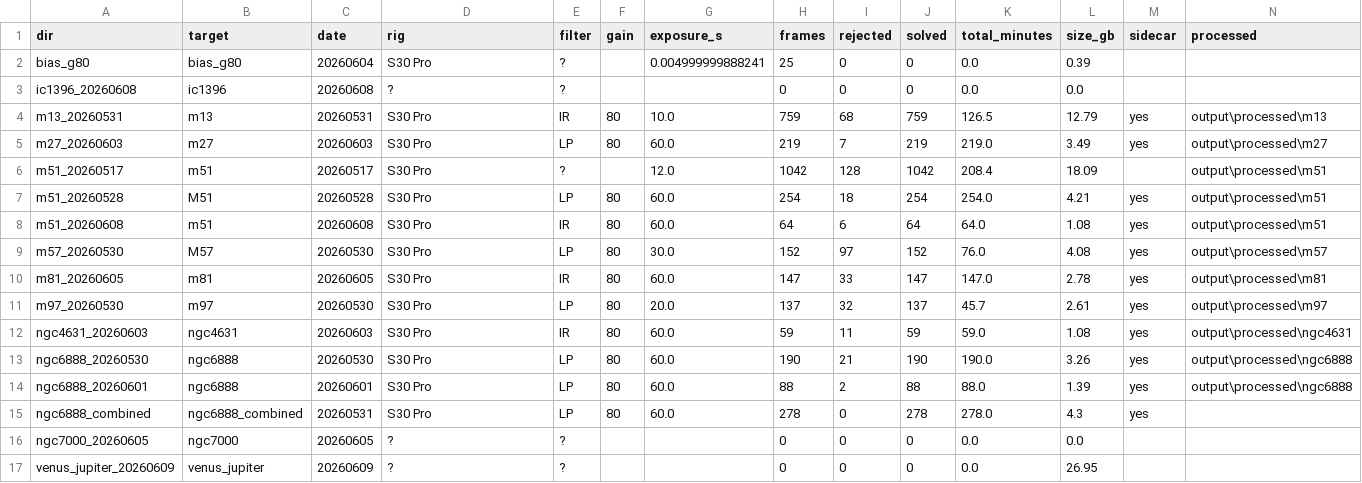
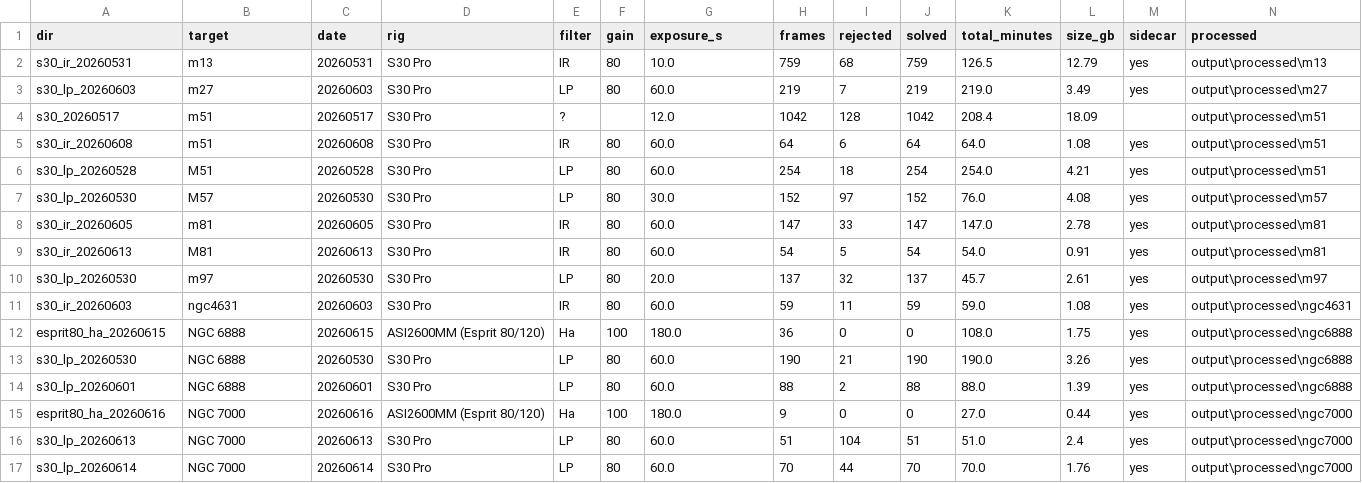
Before and after one commit to dbyrne/mira, a CSV file: output/inventory/captures_inventory.csv, drawn as a sheet.

```diff
--- a/output/inventory/captures_inventory.csv
+++ b/output/inventory/captures_inventory.csv
@@ -1,17 +1,17 @@
 dir,target,date,rig,filter,gain,exposure_s,frames,rejected,solved,total_minutes,size_gb,sidecar,processed
-bias_g80,bias_g80,20260604,S30 Pro,?,,0.004999999888241,25,0,0,0.0,0.39,,
-ic1396_20260608,ic1396,20260608,?,?,,,0,0,0,0.0,0.0,,
-m13_20260531,m13,20260531,S30 Pro,IR,80,10.0,759,68,759,126.5,12.79,yes,output\processed\m13
-m27_20260603,m27,20260603,S30 Pro,LP,80,60.0,219,7,219,219.0,3.49,yes,output\processed\m27
-m51_20260517,m51,20260517,S30 Pro,?,,12.0,1042,128,1042,208.4,18.09,,output\processed\m51
-m51_20260528,M51,20260528,S30 Pro,LP,80,60.0,254,18,254,254.0,4.21,yes,output\processed\m51
-m51_20260608,m51,20260608,S30 Pro,IR,80,60.0,64,6,64,64.0,1.08,yes,output\processed\m51
-m57_20260530,M57,20260530,S30 Pro,LP,80,30.0,152,97,152,76.0,4.08,yes,output\processed\m57
-m81_20260605,m81,20260605,S30 Pro,IR,80,60.0,147,33,147,147.0,2.78,yes,output\processed\m81
-m97_20260530,m97,20260530,S30 Pro,LP,80,20.0,137,32,137,45.7,2.61,yes,output\processed\m97
-ngc4631_20260603,ngc4631,20260603,S30 Pro,IR,80,60.0,59,11,59,59.0,1.08,yes,output\processed\ngc4631
-ngc6888_20260530,ngc6888,20260530,S30 Pro,LP,80,60.0,190,21,190,190.0,3.26,yes,output\processed\ngc6888
-ngc6888_20260601,ngc6888,20260601,S30 Pro,LP,80,60.0,88,2,88,88.0,1.39,yes,output\processed\ngc6888
-ngc6888_combined,ngc6888_combined,20260531,S30 Pro,LP,80,60.0,278,0,278,278.0,4.3,yes,
-ngc7000_20260605,ngc7000,20260605,?,?,,,0,0,0,0.0,0.0,,
-venus_jupiter_20260609,venus_jupiter,20260609,?,?,,,0,0,0,0.0,26.95,,
+s30_ir_20260531,m13,20260531,S30 Pro,IR,80,10.0,759,68,759,126.5,12.79,yes,output\processed\m13
+s30_lp_20260603,m27,20260603,S30 Pro,LP,80,60.0,219,7,219,219.0,3.49,yes,output\processed\m27
+s30_20260517,m51,20260517,S30 Pro,?,,12.0,1042,128,1042,208.4,18.09,,output\processed\m51
+s30_ir_20260608,m51,20260608,S30 Pro,IR,80,60.0,64,6,64,64.0,1.08,yes,output\processed\m51
+s30_lp_20260528,M51,20260528,S30 Pro,LP,80,60.0,254,18,254,254.0,4.21,yes,output\processed\m51
+s30_lp_20260530,M57,20260530,S30 Pro,LP,80,30.0,152,97,152,76.0,4.08,yes,output\processed\m57
+s30_ir_20260605,m81,20260605,S30 Pro,IR,80,60.0,147,33,147,147.0,2.78,yes,output\processed\m81
+s30_ir_20260613,M81,20260613,S30 Pro,IR,80,60.0,54,5,54,54.0,0.91,yes,output\processed\m81
+s30_lp_20260530,m97,20260530,S30 Pro,LP,80,20.0,137,32,137,45.7,2.61,yes,output\processed\m97
+s30_ir_20260603,ngc4631,20260603,S30 Pro,IR,80,60.0,59,11,59,59.0,1.08,yes,output\processed\ngc4631
+esprit80_ha_20260615,NGC 6888,20260615,ASI2600MM (Esprit 80/120),Ha,100,180.0,36,0,0,108.0,1.75,yes,output\processed\ngc6888
+s30_lp_20260530,NGC 6888,20260530,S30 Pro,LP,80,60.0,190,21,190,190.0,3.26,yes,output\processed\ngc6888
+s30_lp_20260601,NGC 6888,20260601,S30 Pro,LP,80,60.0,88,2,88,88.0,1.39,yes,output\processed\ngc6888
+esprit80_ha_20260616,NGC 7000,20260616,ASI2600MM (Esprit 80/120),Ha,100,180.0,9,0,0,27.0,0.44,yes,output\processed\ngc7000
+s30_lp_20260613,NGC 7000,20260613,S30 Pro,LP,80,60.0,51,104,51,51.0,2.4,yes,output\processed\ngc7000
+s30_lp_20260614,NGC 7000,20260614,S30 Pro,LP,80,60.0,70,44,70,70.0,1.76,yes,output\processed\ngc7000
```
Also changed, not shown: 5 other files.
